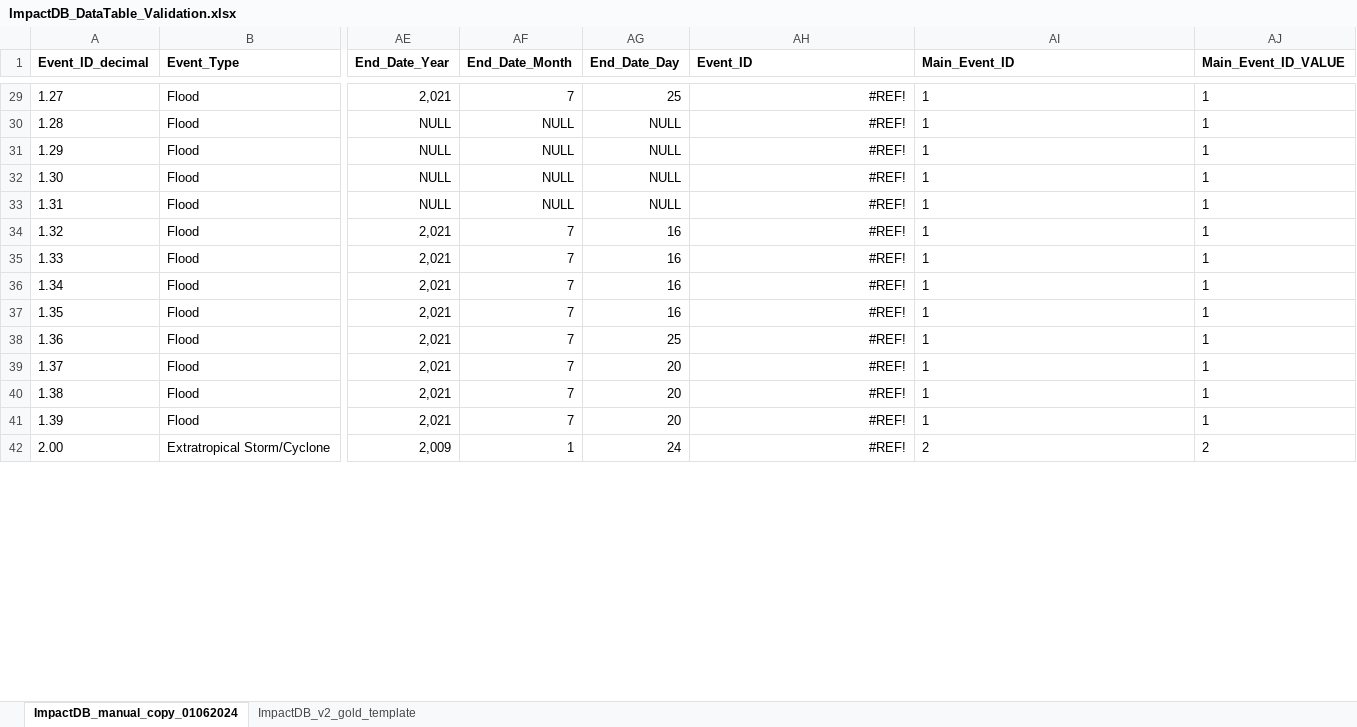
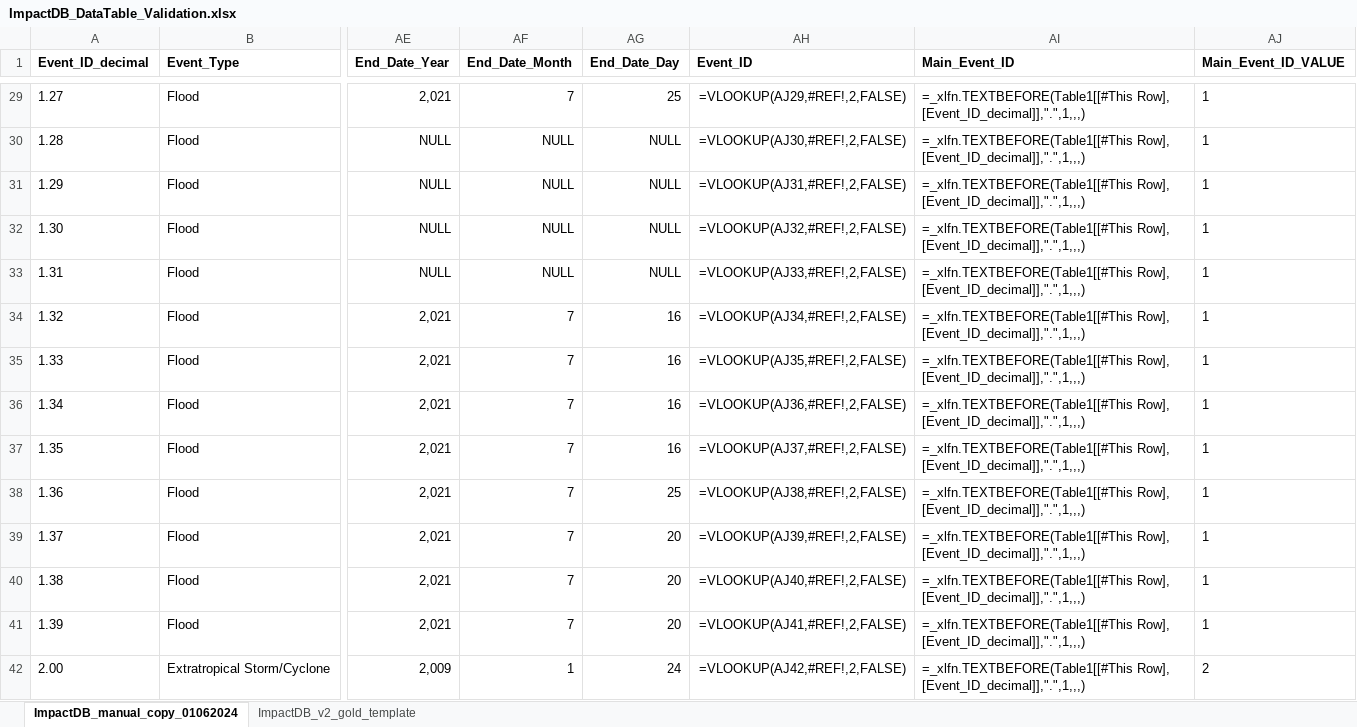
Before and after one commit to VUB-HYDR/Wikimpacts, an Excel workbook: Database/gold/ImpactDB_DataTable_Validation.xlsx, sheet ImpactDB_manual_copy_01062024, drawn as a sheet; only a part is shown, gaps mark what is left out; values as stored, in another font and other column widths than the file's, no borders; formulas without a stored value are shown as written; table styles not drawn; the diff covers the shown part only; the diff names each change by its address in the sheet, - before the commit and + after, or states it on an @@ line.

```diff
--- a/Database/gold/ImpactDB_DataTable_Validation.xlsx (sheet ImpactDB_manual_copy_01062024)
+++ b/Database/gold/ImpactDB_DataTable_Validation.xlsx (sheet ImpactDB_manual_copy_01062024)
-AH29 (Event_ID): #REF!
+AH29 (Event_ID): =VLOOKUP(AJ29,#REF!,2,FALSE)
-AI29:AI41 (Main_Event_ID): 1
+AI29:AI41 (Main_Event_ID): =_xlfn.TEXTBEFORE(Table1[[#This Row], [Event_ID_decimal]],".",1,,,)
-AH30 (Event_ID): #REF!
+AH30 (Event_ID): =VLOOKUP(AJ30,#REF!,2,FALSE)
-AH31 (Event_ID): #REF!
+AH31 (Event_ID): =VLOOKUP(AJ31,#REF!,2,FALSE)
-AH32 (Event_ID): #REF!
+AH32 (Event_ID): =VLOOKUP(AJ32,#REF!,2,FALSE)
-AH33 (Event_ID): #REF!
+AH33 (Event_ID): =VLOOKUP(AJ33,#REF!,2,FALSE)
-AH34 (Event_ID): #REF!
+AH34 (Event_ID): =VLOOKUP(AJ34,#REF!,2,FALSE)
-AH35 (Event_ID): #REF!
+AH35 (Event_ID): =VLOOKUP(AJ35,#REF!,2,FALSE)
-AH36 (Event_ID): #REF!
+AH36 (Event_ID): =VLOOKUP(AJ36,#REF!,2,FALSE)
-AH37 (Event_ID): #REF!
+AH37 (Event_ID): =VLOOKUP(AJ37,#REF!,2,FALSE)
-AH38 (Event_ID): #REF!
+AH38 (Event_ID): =VLOOKUP(AJ38,#REF!,2,FALSE)
-AH39 (Event_ID): #REF!
+AH39 (Event_ID): =VLOOKUP(AJ39,#REF!,2,FALSE)
-AH40 (Event_ID): #REF!
+AH40 (Event_ID): =VLOOKUP(AJ40,#REF!,2,FALSE)
-AH41 (Event_ID): #REF!
+AH41 (Event_ID): =VLOOKUP(AJ41,#REF!,2,FALSE)
-AH42 (Event_ID): #REF!
+AH42 (Event_ID): =VLOOKUP(AJ42,#REF!,2,FALSE)
-AI42 (Main_Event_ID): 2
+AI42 (Main_Event_ID): =_xlfn.TEXTBEFORE(Table1[[#This Row], [Event_ID_decimal]],".",1,,,)
```
Also changed, not shown: 1842 edited cells elsewhere in this sheet, sheet ImpactDB_v2_gold_template, 52 other files.
